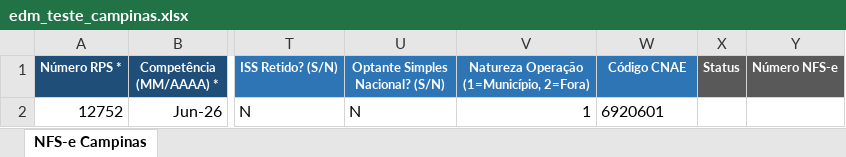
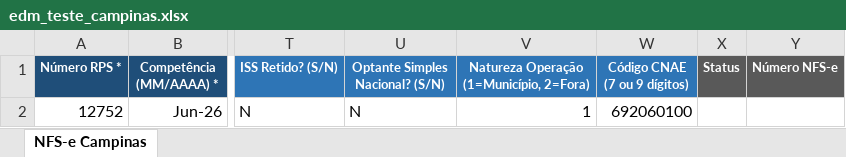
Before and after one commit to ericmaubr/conta-tools-nfse, an Excel workbook: examples/edm_teste_campinas.xlsx, sheet NFS-e Campinas, drawn as a sheet; only a part is shown, gaps mark what is left out; values as stored, in another font and other column widths than the file's, no borders; the diff names each change by its address in the sheet, - before the commit and + after, or states it on an @@ line.

Commit message:
emissão em homologação concluído com sucesso.

```diff
--- a/examples/edm_teste_campinas.xlsx (sheet NFS-e Campinas)
+++ b/examples/edm_teste_campinas.xlsx (sheet NFS-e Campinas)
-W1: Código CNAE
+W1: Código CNAE (7 ou 9 dígitos)
-W2 (Código CNAE (7 ou 9 dígitos)): 6920601
+W2 (Código CNAE (7 ou 9 dígitos)): 692060100
```
Also changed, not shown: examples/edm_teste_campinas_resultado.xlsx, 5 other files.
